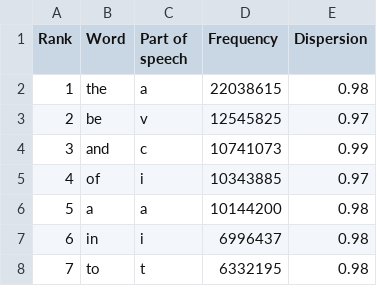
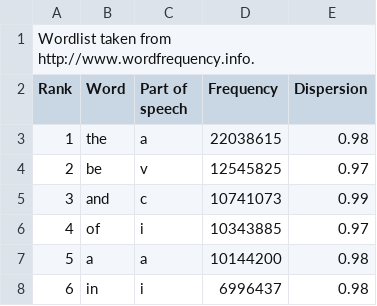
Before and after one commit to sethpollen/sbp_linux_config, a CSV file: sbpgo/games/words/top-5000-words.csv, drawn as a sheet; only a part is shown; the shorter side is filled out with more unchanged rows; the diff names each change by its address in the sheet, - before the commit and + after, or states it on an @@ line.

Commit message:
Wordlist credit

```diff
--- a/sbpgo/games/words/top-5000-words.csv
+++ b/sbpgo/games/words/top-5000-words.csv
+row 1: Wordlist taken from http://www.wordfrequency.info.
```
